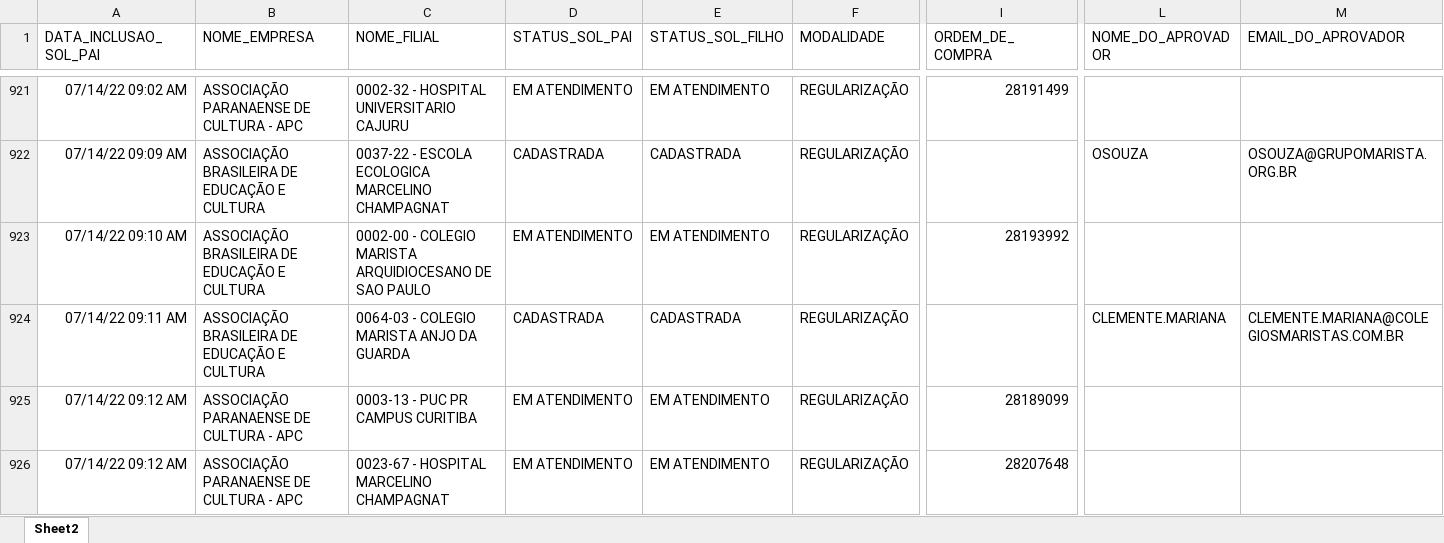
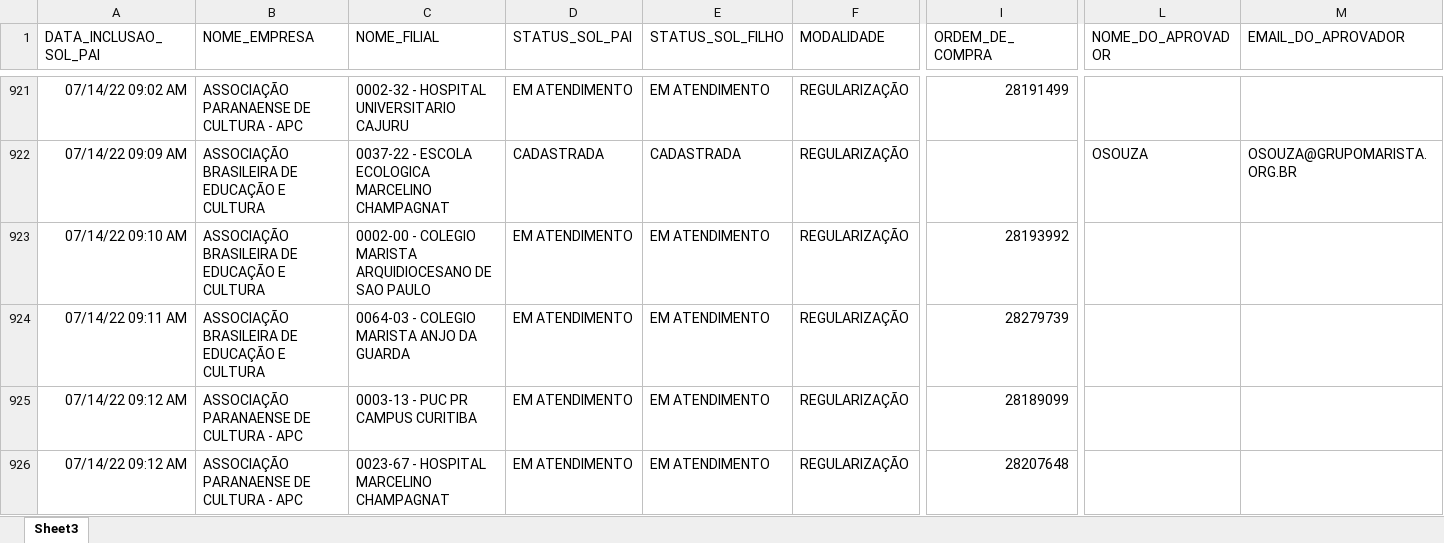
Before and after one commit to RoldanRamon/Acompanhamento-dos-Cen-rios, an Excel workbook: 2- base/solicitacoes_dentro_do_benner.xlsx, sheet Sheet3, drawn as a sheet; only a part is shown, gaps mark what is left out; values as stored, in another font and other column widths than the file's, no borders; the diff covers the shown part only; the diff names each change by its address in the sheet, - before the commit and + after, or states it on an @@ line.

```diff
--- a/2- base/solicitacoes_dentro_do_benner.xlsx (sheet Sheet3)
+++ b/2- base/solicitacoes_dentro_do_benner.xlsx (sheet Sheet3)
-sheet tab: Sheet2
+sheet tab: Sheet3
-D924 (STATUS_SOL_PAI): CADASTRADA
+D924 (STATUS_SOL_PAI): EM ATENDIMENTO
-E924 (STATUS_SOL_FILHO): CADASTRADA
+E924 (STATUS_SOL_FILHO): EM ATENDIMENTO
-I924 (ORDEM_DE_COMPRA): (empty)
+I924 (ORDEM_DE_COMPRA): 28279739
-L924 (NOME_DO_APROVADOR): CLEMENTE.MARIANA
+L924 (NOME_DO_APROVADOR): (empty)
-M924 (EMAIL_DO_APROVADOR): CLEMENTE.MARIANA@COLEGIOSMARISTAS.COM.BR
+M924 (EMAIL_DO_APROVADOR): (empty)
```
Also changed, not shown: 2 removed rows and 22 edited cells elsewhere in this sheet, 2- base/ocs_dentro_do_benner.xlsx, 2 other files.
